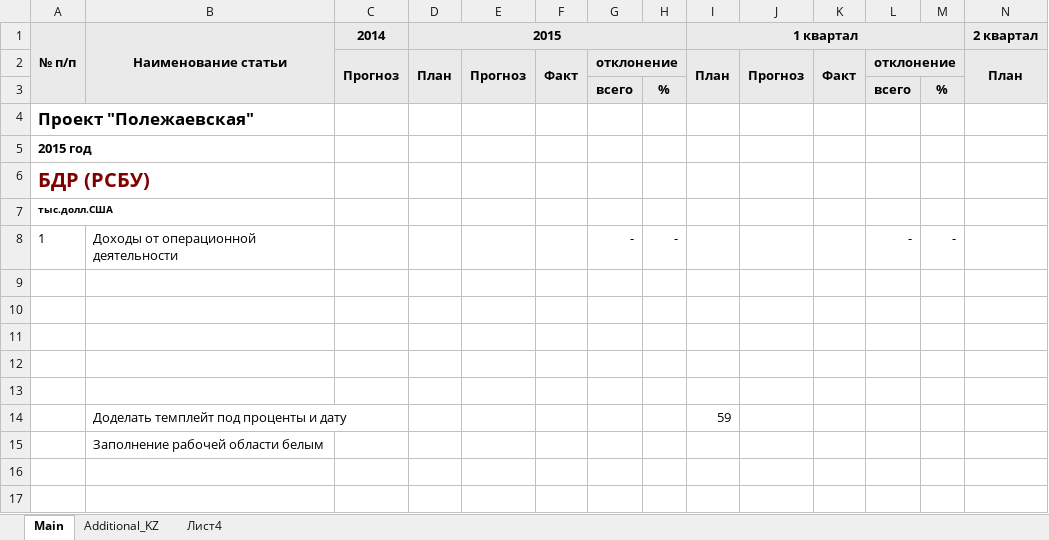
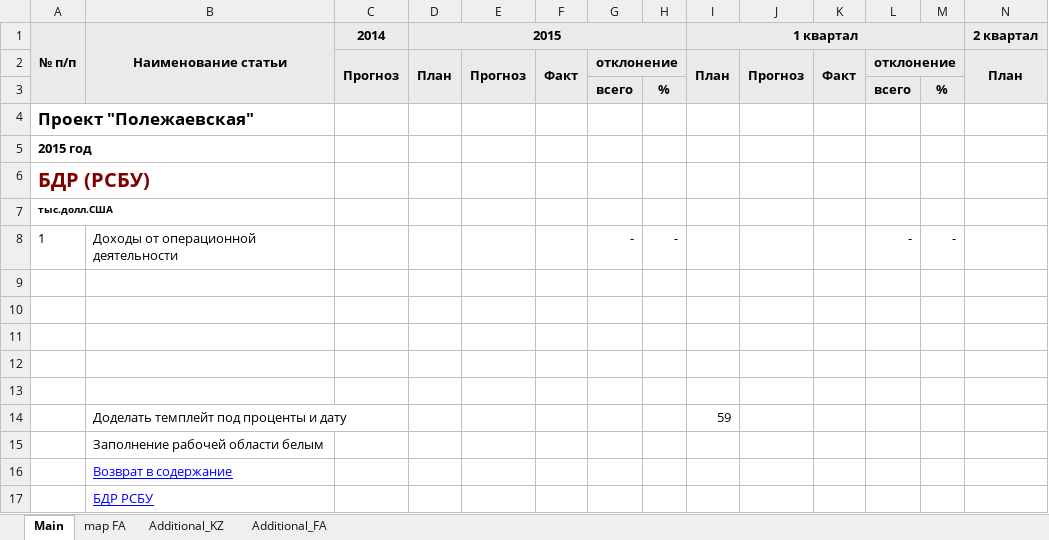
Before and after one commit to ajaxKpi/macros, an Excel workbook: UBC/From DB to Excel.xlsm, sheet Main, drawn as a sheet; only a part is shown; values as stored, in another font and other column widths than the file's, no borders; conditional formats not drawn; 1 other sheet too large or unreadable and not compared; rows hold the shown columns only; the diff names each change by its address in the sheet, - before the commit and + after, or states it on an @@ line.

```diff
--- a/UBC/From DB to Excel.xlsm (sheet Main)
+++ b/UBC/From DB to Excel.xlsm (sheet Main)
-sheet tab: Лист4
+sheet tab: Additional_FA
+sheet tab: map FA
+row 16:  | Возврат в содержание
+row 17:  | БДР РСБУ
```
Also changed, not shown: sheet Additional_KZ.
